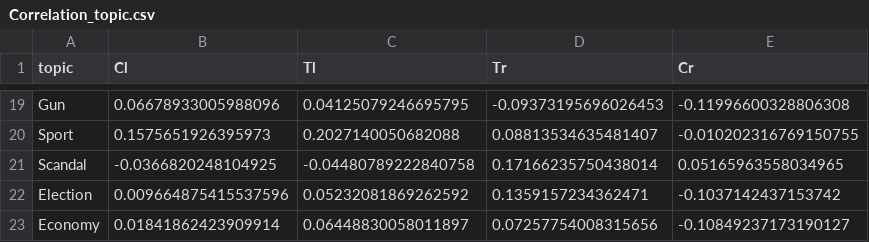
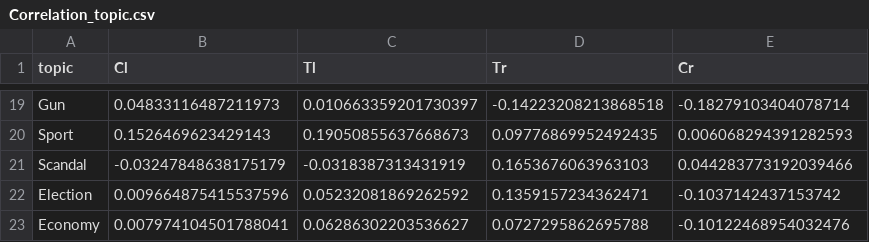
Before and after one commit to Jprost/ADA-Proj-18, a CSV file: Csv/Correlation_topic.csv, drawn as a sheet; only a part is shown, gaps mark what is left out; the diff covers the shown part only; the diff names each change by its address in the sheet, - before the commit and + after, or states it on an @@ line.

```diff
--- a/Csv/Correlation_topic.csv
+++ b/Csv/Correlation_topic.csv
-B19 (Cl): 0.06678933005988096
+B19 (Cl): 0.04833116487211973
-C19 (Tl): 0.04125079246695795
+C19 (Tl): 0.010663359201730397
-D19 (Tr): -0.09373195696026453
+D19 (Tr): -0.14223208213868518
-E19 (Cr): -0.11996600328806308
+E19 (Cr): -0.18279103404078714
-B20 (Cl): 0.1575651926395973
+B20 (Cl): 0.1526469623429143
-C20 (Tl): 0.2027140050682088
+C20 (Tl): 0.19050855637668673
-D20 (Tr): 0.08813534635481407
+D20 (Tr): 0.09776869952492435
-E20 (Cr): -0.010202316769150755
+E20 (Cr): 0.006068294391282593
-B21 (Cl): -0.0366820248104925
+B21 (Cl): -0.03247848638175179
-C21 (Tl): -0.04480789222840758
+C21 (Tl): -0.0318387313431919
-D21 (Tr): 0.17166235750438014
+D21 (Tr): 0.1653676063963103
-E21 (Cr): 0.05165963558034965
+E21 (Cr): 0.044283773192039466
-B23 (Cl): 0.01841862423909914
+B23 (Cl): 0.007974104501788041
-C23 (Tl): 0.06448830058011897
+C23 (Tl): 0.06286302203536627
-D23 (Tr): 0.07257754008315656
+D23 (Tr): 0.0727295862695788
-E23 (Cr): -0.10849237173190127
+E23 (Cr): -0.10122468954032476
```
Also changed, not shown: 62 edited cells elsewhere in this file, Csv/CorrelationApporval_topic.csv, Csv/Scatter_Polls_Topics_Elections.csv, 2 other files.
